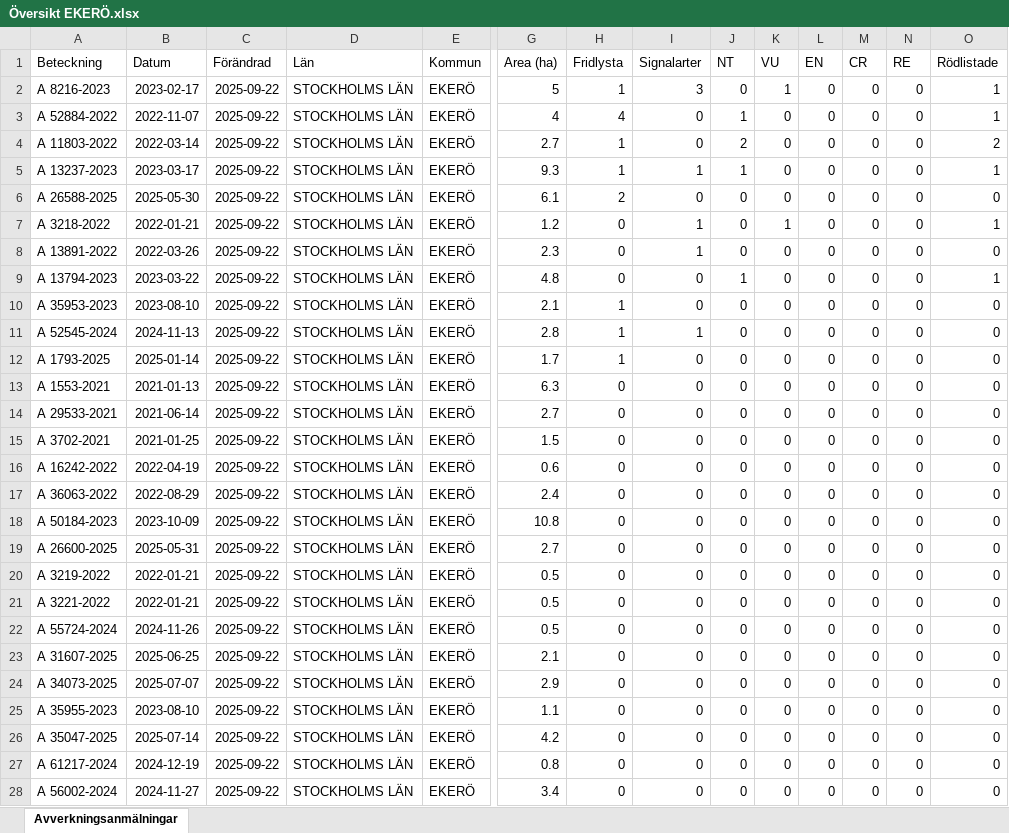
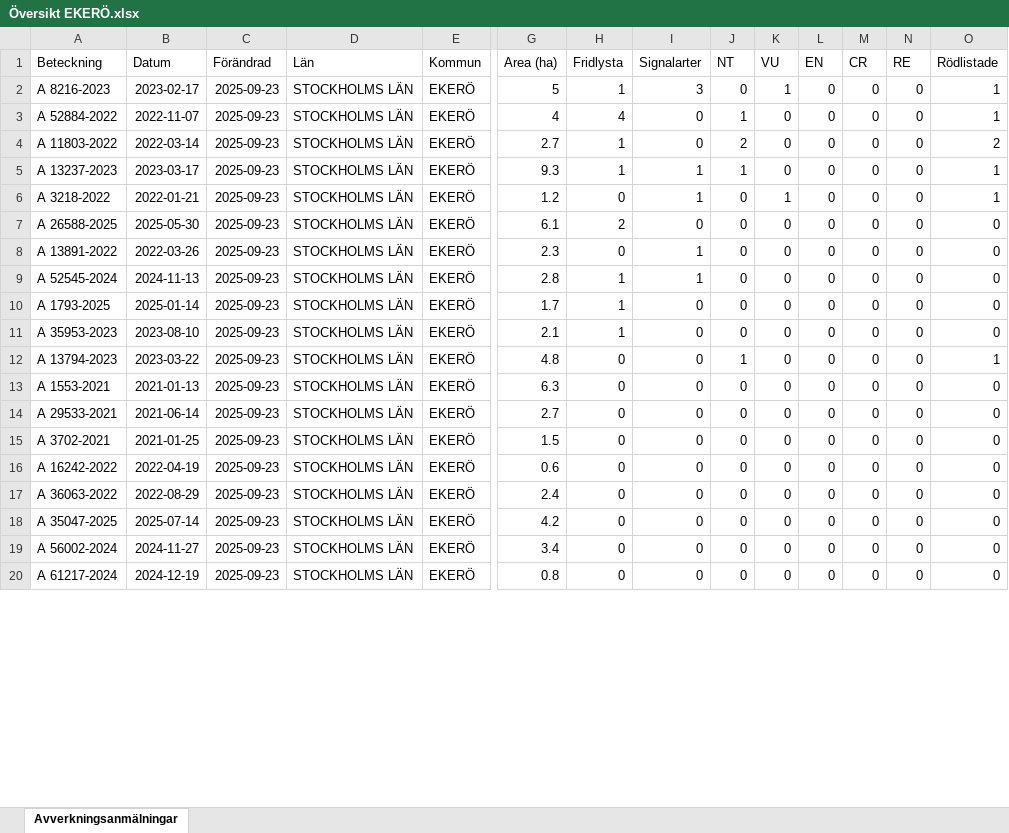
Before and after one commit to klasma/Logging_0125, an Excel workbook: Översikt EKERÖ.xlsx, sheet Avverkningsanmälningar, drawn as a sheet; only a part is shown, gaps mark what is left out; values as stored, in another font and other column widths than the file's, no borders; removed rows and columns are numbered as before the commit, all else as after; rows hold the shown columns only; the diff covers the shown part only; the diff names each change by its address in the sheet, - before the commit and + after, or states it on an @@ line.

```diff
--- a/Översikt EKERÖ.xlsx (sheet Avverkningsanmälningar)
+++ b/Översikt EKERÖ.xlsx (sheet Avverkningsanmälningar)
-C2:C5 (Förändrad): 2025-09-22
+C2:C5 (Förändrad): 2025-09-23
-row 6: A 26588-2025 | 2025-05-30 | 2025-09-22 | STOCKHOLMS LÄN | EKERÖ | 6.1 | 2 | 0 | 0 | 0 | 0 | 0 | 0 | 0
-C6 (Förändrad): 2025-09-22
+C6 (Förändrad): 2025-09-23
+row 7: A 26588-2025 | 2025-05-30 | 2025-09-23 | STOCKHOLMS LÄN | EKERÖ | 6.1 | 2 | 0 | 0 | 0 | 0 | 0 | 0 | 0
-C8 (Förändrad): 2025-09-22
+C8 (Förändrad): 2025-09-23
-row 9: A 13794-2023 | 2023-03-22 | 2025-09-22 | STOCKHOLMS LÄN | EKERÖ | 4.8 | 0 | 0 | 1 | 0 | 0 | 0 | 0 | 1
-row 10: A 35953-2023 | 2023-08-10 | 2025-09-22 | STOCKHOLMS LÄN | EKERÖ | 2.1 | 1 | 0 | 0 | 0 | 0 | 0 | 0 | 0
-C9:C10 (Förändrad): 2025-09-22
+C9:C10 (Förändrad): 2025-09-23
+row 11: A 35953-2023 | 2023-08-10 | 2025-09-23 | STOCKHOLMS LÄN | EKERÖ | 2.1 | 1 | 0 | 0 | 0 | 0 | 0 | 0 | 0
+row 12: A 13794-2023 | 2023-03-22 | 2025-09-23 | STOCKHOLMS LÄN | EKERÖ | 4.8 | 0 | 0 | 1 | 0 | 0 | 0 | 0 | 1
-C13:C17 (Förändrad): 2025-09-22
+C13:C17 (Förändrad): 2025-09-23
-row 18: A 50184-2023 | 2023-10-09 | 2025-09-22 | STOCKHOLMS LÄN | EKERÖ | 10.8 | 0 | 0 | 0 | 0 | 0 | 0 | 0 | 0
-row 19: A 26600-2025 | 2025-05-31 | 2025-09-22 | STOCKHOLMS LÄN | EKERÖ | 2.7 | 0 | 0 | 0 | 0 | 0 | 0 | 0 | 0
-row 20: A 3219-2022 | 2022-01-21 | 2025-09-22 | STOCKHOLMS LÄN | EKERÖ | 0.5 | 0 | 0 | 0 | 0 | 0 | 0 | 0 | 0
-row 21: A 3221-2022 | 2022-01-21 | 2025-09-22 | STOCKHOLMS LÄN | EKERÖ | 0.5 | 0 | 0 | 0 | 0 | 0 | 0 | 0 | 0
-row 22: A 55724-2024 | 2024-11-26 | 2025-09-22 | STOCKHOLMS LÄN | EKERÖ | 0.5 | 0 | 0 | 0 | 0 | 0 | 0 | 0 | 0
-row 23: A 31607-2025 | 2025-06-25 | 2025-09-22 | STOCKHOLMS LÄN | EKERÖ | 2.1 | 0 | 0 | 0 | 0 | 0 | 0 | 0 | 0
-row 24: A 34073-2025 | 2025-07-07 | 2025-09-22 | STOCKHOLMS LÄN | EKERÖ | 2.9 | 0 | 0 | 0 | 0 | 0 | 0 | 0 | 0
-row 25: A 35955-2023 | 2023-08-10 | 2025-09-22 | STOCKHOLMS LÄN | EKERÖ | 1.1 | 0 | 0 | 0 | 0 | 0 | 0 | 0 | 0
-C18 (Förändrad): 2025-09-22
+C18 (Förändrad): 2025-09-23
-row 27: A 61217-2024 | 2024-12-19 | 2025-09-22 | STOCKHOLMS LÄN | EKERÖ | 0.8 | 0 | 0 | 0 | 0 | 0 | 0 | 0 | 0
-C19 (Förändrad): 2025-09-22
+C19 (Förändrad): 2025-09-23
+row 20: A 61217-2024 | 2024-12-19 | 2025-09-23 | STOCKHOLMS LÄN | EKERÖ | 0.8 | 0 | 0 | 0 | 0 | 0 | 0 | 0 | 0
```
Also changed, not shown: 8 added rows and 12 edited cells elsewhere in this sheet, artfynd/A 13237-2023 artfynd.xlsx, artfynd/A 13891-2022 artfynd.xlsx, 55 other files.
